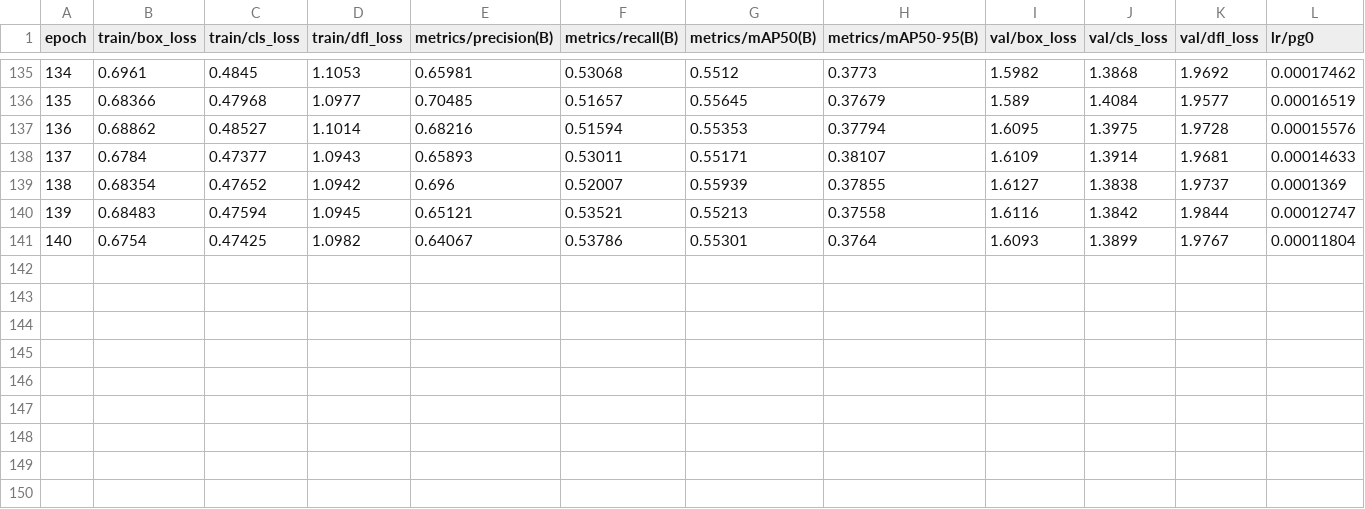
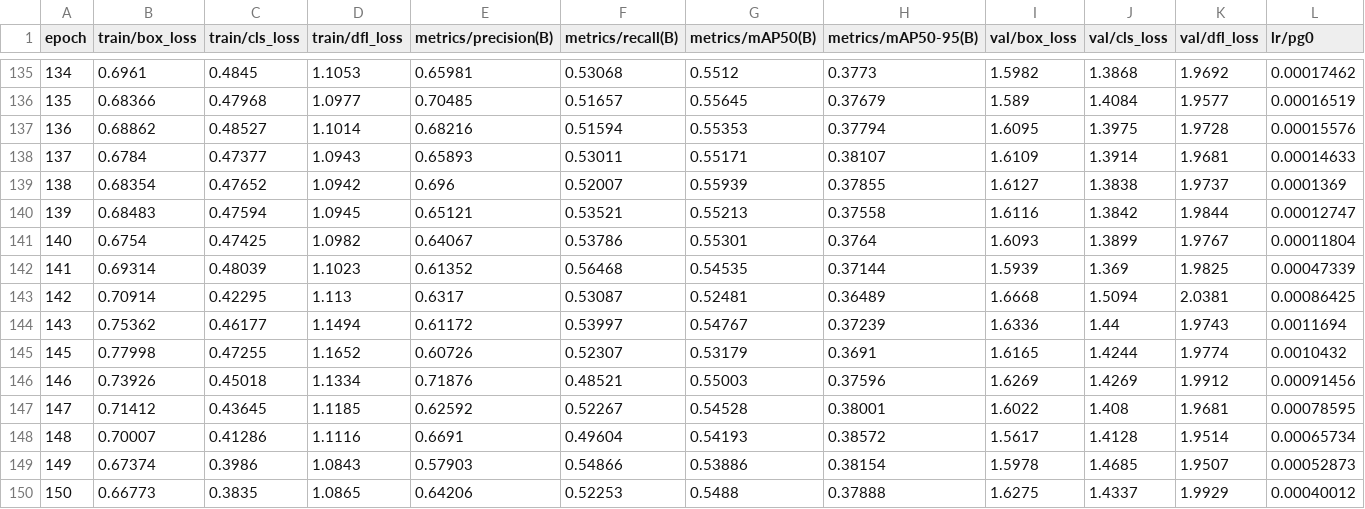
Before and after one commit to DanielPS555/TSCF-detector-malezas, a CSV file: resultados_ejecucciones/yolov9c - PRENTRENADO - batch 1 - 140 epocas - 10 freeze/grafica en etapas/results etapas 1 - 150.csv (was resultados_ejecucciones/yolov9c - PRENTRENADO - batch 1 - 140 epocas - 10 freeze/grafica en etapas/results etapas 1 - 140.csv), drawn as a sheet; only a part is shown, gaps mark what is left out; rows hold the shown columns only; the diff names each change by its address in the sheet, - before the commit and + after, or states it on an @@ line.

Commit message:
resultados graficas

```diff
--- a/resultados_ejecucciones/yolov9c - PRENTRENADO - batch 1 - 140 epocas - 10 freeze/grafica en etapas/results etapas 1 - 140.csv
+++ b/resultados_ejecucciones/yolov9c - PRENTRENADO - batch 1 - 140 epocas - 10 freeze/grafica en etapas/results etapas 1 - 150.csv
+row 142: 141 | 0.69314 | 0.48039 | 1.1023 | 0.61352 | 0.56468 | 0.54535 | 0.37144 | 1.5939 | 1.369 | 1.9825 | 0.00047339
+row 143: 142 | 0.70914 | 0.42295 | 1.113 | 0.6317 | 0.53087 | 0.52481 | 0.36489 | 1.6668 | 1.5094 | 2.0381 | 0.00086425
+row 144: 143 | 0.75362 | 0.46177 | 1.1494 | 0.61172 | 0.53997 | 0.54767 | 0.37239 | 1.6336 | 1.44 | 1.9743 | 0.0011694
+row 145: 145 | 0.77998 | 0.47255 | 1.1652 | 0.60726 | 0.52307 | 0.53179 | 0.3691 | 1.6165 | 1.4244 | 1.9774 | 0.0010432
+row 146: 146 | 0.73926 | 0.45018 | 1.1334 | 0.71876 | 0.48521 | 0.55003 | 0.37596 | 1.6269 | 1.4269 | 1.9912 | 0.00091456
+row 147: 147 | 0.71412 | 0.43645 | 1.1185 | 0.62592 | 0.52267 | 0.54528 | 0.38001 | 1.6022 | 1.408 | 1.9681 | 0.00078595
+row 148: 148 | 0.70007 | 0.41286 | 1.1116 | 0.6691 | 0.49604 | 0.54193 | 0.38572 | 1.5617 | 1.4128 | 1.9514 | 0.00065734
+row 149: 149 | 0.67374 | 0.3986 | 1.0843 | 0.57903 | 0.54866 | 0.53886 | 0.38154 | 1.5978 | 1.4685 | 1.9507 | 0.00052873
+row 150: 150 | 0.66773 | 0.3835 | 1.0865 | 0.64206 | 0.52253 | 0.5488 | 0.37888 | 1.6275 | 1.4337 | 1.9929 | 0.00040012
```
Also changed, not shown: 2 other files.
